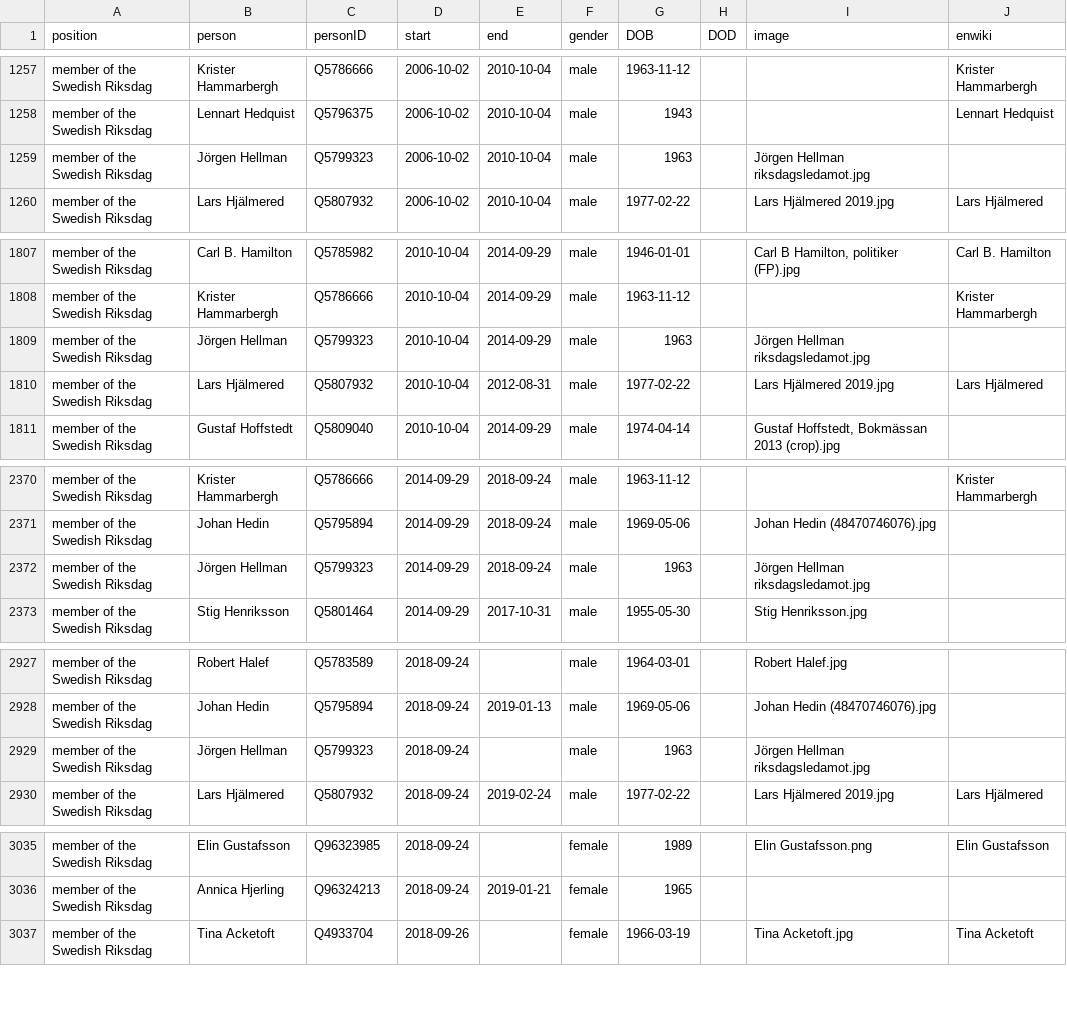
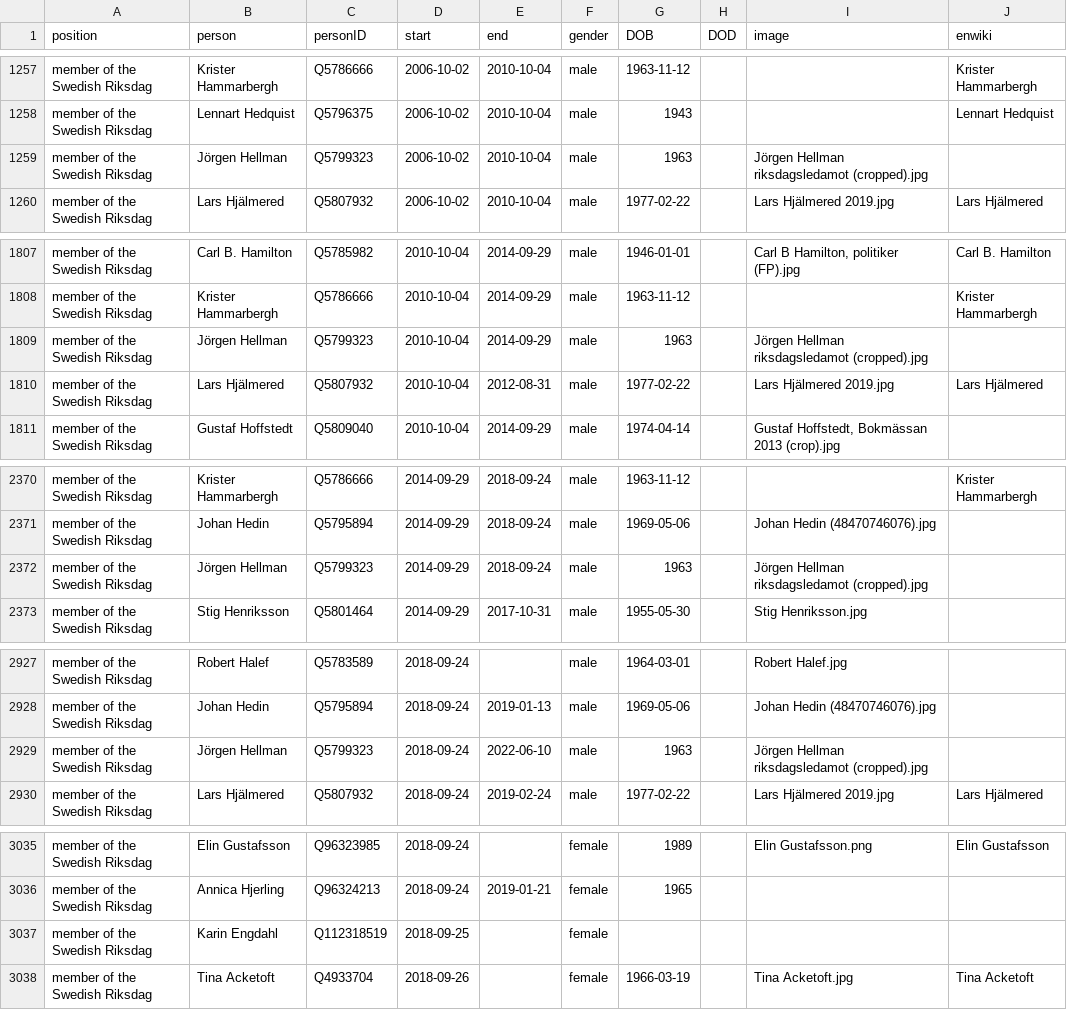
Before and after one commit to every-politician-scrapers/sweden-cabinet, a CSV file: html/legislators.csv, drawn as a sheet; only a part is shown, gaps mark what is left out.

```diff
--- a/html/legislators.csv
+++ b/html/legislators.csv
@@ -1258,3 +1258,3 @@ member of the Swedish Riksdag,Krister Hammarbergh,Q5786666,2006-10-02,2010-10-04
 member of the Swedish Riksdag,Lennart Hedquist,Q5796375,2006-10-02,2010-10-04,male,1943,,,Lennart Hedquist
-member of the Swedish Riksdag,Jörgen Hellman,Q5799323,2006-10-02,2010-10-04,male,1963,,Jörgen Hellman riksdagsledamot.jpg,
+member of the Swedish Riksdag,Jörgen Hellman,Q5799323,2006-10-02,2010-10-04,male,1963,,Jörgen Hellman riksdagsledamot (cropped).jpg,
 member of the Swedish Riksdag,Lars Hjälmered,Q5807932,2006-10-02,2010-10-04,male,1977-02-22,,Lars Hjälmered 2019.jpg,Lars Hjälmered
@@ -1808,3 +1808,3 @@ member of the Swedish Riksdag,Carl B. Hamilton,Q5785982,2010-10-04,2014-09-29,ma
 member of the Swedish Riksdag,Krister Hammarbergh,Q5786666,2010-10-04,2014-09-29,male,1963-11-12,,,Krister Hammarbergh
-member of the Swedish Riksdag,Jörgen Hellman,Q5799323,2010-10-04,2014-09-29,male,1963,,Jörgen Hellman riksdagsledamot.jpg,
+member of the Swedish Riksdag,Jörgen Hellman,Q5799323,2010-10-04,2014-09-29,male,1963,,Jörgen Hellman riksdagsledamot (cropped).jpg,
 member of the Swedish Riksdag,Lars Hjälmered,Q5807932,2010-10-04,2012-08-31,male,1977-02-22,,Lars Hjälmered 2019.jpg,Lars Hjälmered
@@ -2371,3 +2371,3 @@ member of the Swedish Riksdag,Krister Hammarbergh,Q5786666,2014-09-29,2018-09-24
 member of the Swedish Riksdag,Johan Hedin,Q5795894,2014-09-29,2018-09-24,male,1969-05-06,,Johan Hedin (48470746076).jpg,
-member of the Swedish Riksdag,Jörgen Hellman,Q5799323,2014-09-29,2018-09-24,male,1963,,Jörgen Hellman riksdagsledamot.jpg,
+member of the Swedish Riksdag,Jörgen Hellman,Q5799323,2014-09-29,2018-09-24,male,1963,,Jörgen Hellman riksdagsledamot (cropped).jpg,
 member of the Swedish Riksdag,Stig Henriksson,Q5801464,2014-09-29,2017-10-31,male,1955-05-30,,Stig Henriksson.jpg,
@@ -2928,3 +2928,3 @@ member of the Swedish Riksdag,Robert Halef,Q5783589,2018-09-24,,male,1964-03-01,
 member of the Swedish Riksdag,Johan Hedin,Q5795894,2018-09-24,2019-01-13,male,1969-05-06,,Johan Hedin (48470746076).jpg,
-member of the Swedish Riksdag,Jörgen Hellman,Q5799323,2018-09-24,,male,1963,,Jörgen Hellman riksdagsledamot.jpg,
+member of the Swedish Riksdag,Jörgen Hellman,Q5799323,2018-09-24,2022-06-10,male,1963,,Jörgen Hellman riksdagsledamot (cropped).jpg,
 member of the Swedish Riksdag,Lars Hjälmered,Q5807932,2018-09-24,2019-02-24,male,1977-02-22,,Lars Hjälmered 2019.jpg,Lars Hjälmered
@@ -3036,2 +3036,3 @@ member of the Swedish Riksdag,Elin Gustafsson,Q96323985,2018-09-24,,female,1989,
 member of the Swedish Riksdag,Annica Hjerling,Q96324213,2018-09-24,2019-01-21,female,1965,,,
+member of the Swedish Riksdag,Karin Engdahl,Q112318519,2018-09-25,,female,,,,
 member of the Swedish Riksdag,Tina Acketoft,Q4933704,2018-09-26,,female,1966-03-19,,Tina Acketoft.jpg,Tina Acketoft
```
Also changed, not shown: html/family.csv.
